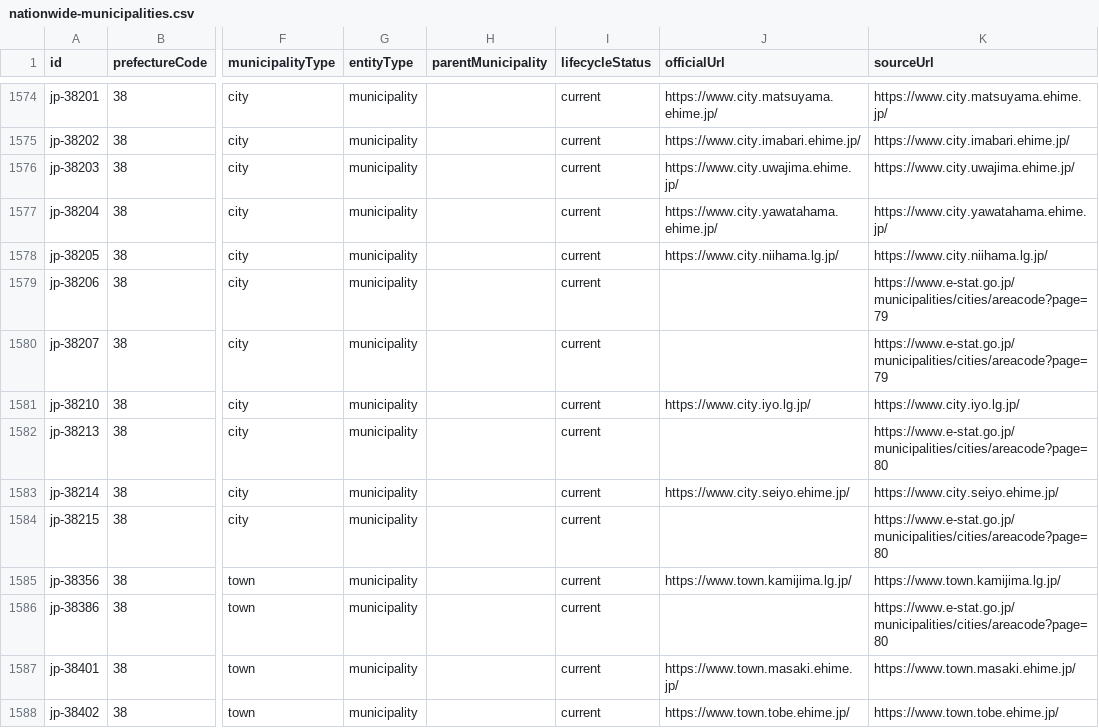
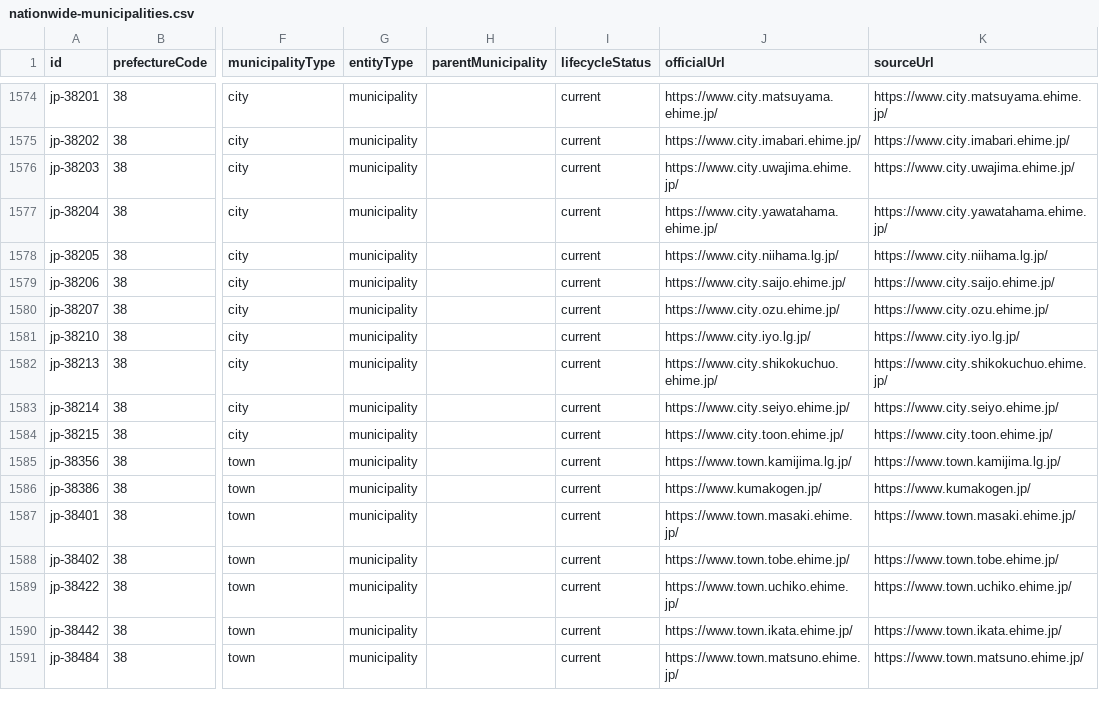
Before and after one commit to Yut8853/fukushi-portal, a CSV file: data/nationwide-municipalities.csv, drawn as a sheet; only a part is shown, gaps mark what is left out; the shorter side is filled out with more unchanged rows; the diff names each change by its address in the sheet, - before the commit and + after, or states it on an @@ line.

```diff
--- a/data/nationwide-municipalities.csv
+++ b/data/nationwide-municipalities.csv
-J1579 (officialUrl): (empty)
+J1579 (officialUrl): https://www.city.saijo.ehime.jp/
-K1579 (sourceUrl): https://www.e-stat.go.jp/municipalities/cities/areacode?page=79
+K1579 (sourceUrl): https://www.city.saijo.ehime.jp/
-J1580 (officialUrl): (empty)
+J1580 (officialUrl): https://www.city.ozu.ehime.jp/
-K1580 (sourceUrl): https://www.e-stat.go.jp/municipalities/cities/areacode?page=79
+K1580 (sourceUrl): https://www.city.ozu.ehime.jp/
-J1582 (officialUrl): (empty)
+J1582 (officialUrl): https://www.city.shikokuchuo.ehime.jp/
-K1582 (sourceUrl): https://www.e-stat.go.jp/municipalities/cities/areacode?page=80
+K1582 (sourceUrl): https://www.city.shikokuchuo.ehime.jp/
-J1584 (officialUrl): (empty)
+J1584 (officialUrl): https://www.city.toon.ehime.jp/
-K1584 (sourceUrl): https://www.e-stat.go.jp/municipalities/cities/areacode?page=80
+K1584 (sourceUrl): https://www.city.toon.ehime.jp/
-J1586 (officialUrl): (empty)
+J1586 (officialUrl): https://www.kumakogen.jp/
-K1586 (sourceUrl): https://www.e-stat.go.jp/municipalities/cities/areacode?page=80
+K1586 (sourceUrl): https://www.kumakogen.jp/
```
Also changed, not shown: data/municipalities.csv, data/sources.csv, 3 other files.
